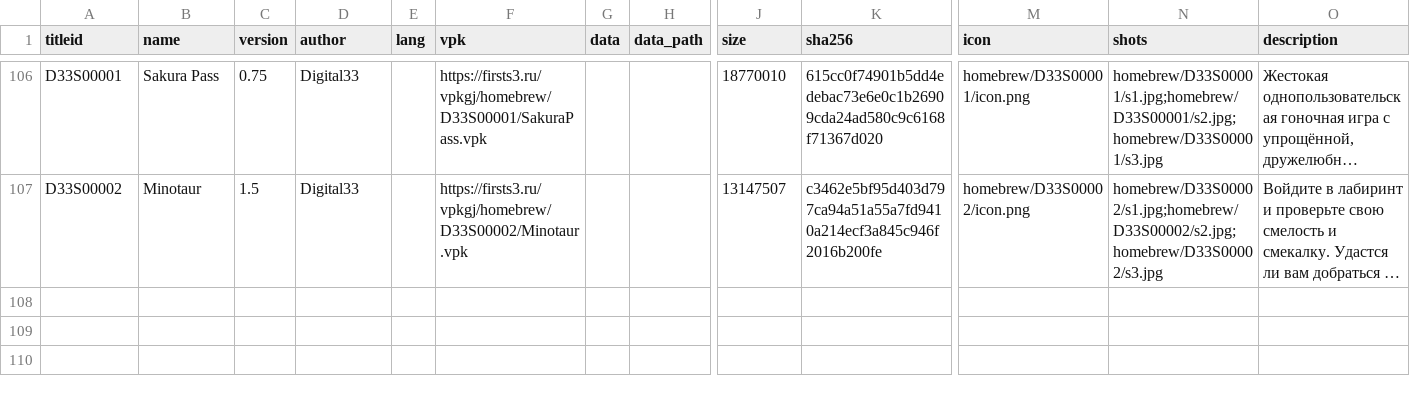
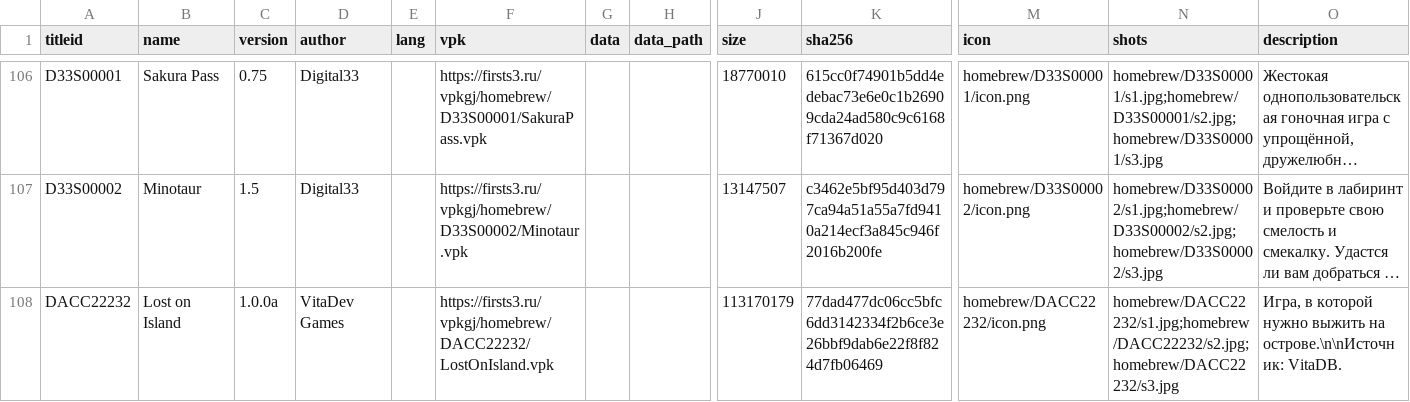
Before and after one commit to Risaro/vpkgj-db, a TSV file: catalog/homebrew.tsv, drawn as a sheet; only a part is shown, gaps mark what is left out; long unchanged cells end in …; rows hold the shown columns only; the diff covers the shown part only; the diff names each change by its address in the sheet, - before the commit and + after, or states it on an @@ line.

Commit message:
Khoumbryu i porty iz VitaDB

```diff
--- a/catalog/homebrew.tsv
+++ b/catalog/homebrew.tsv
+row 108: DACC22232 | Lost on Island | 1.0.0a | VitaDev Games |  | https://firsts3.ru/vpkgj/homebrew/DACC22232/LostOnIsland.vpk |  |  | 113170179 | 77dad477dc06cc5bfc6dd3142334f2b6ce3e26bbf9dab6e22f8f824d7fb06469 | homebrew/DACC22232/icon.png | homebrew/DACC22232/s1.jpg;homebrew/DACC22232/s2.jpg;homebrew/DACC22232/s3.jpg | Игра, в которой нужно выжить на острове.\n\nИсточник: VitaDB.
```
Also changed, not shown: 2 added rows elsewhere in this file, catalog/ports.tsv, 19 other files.
